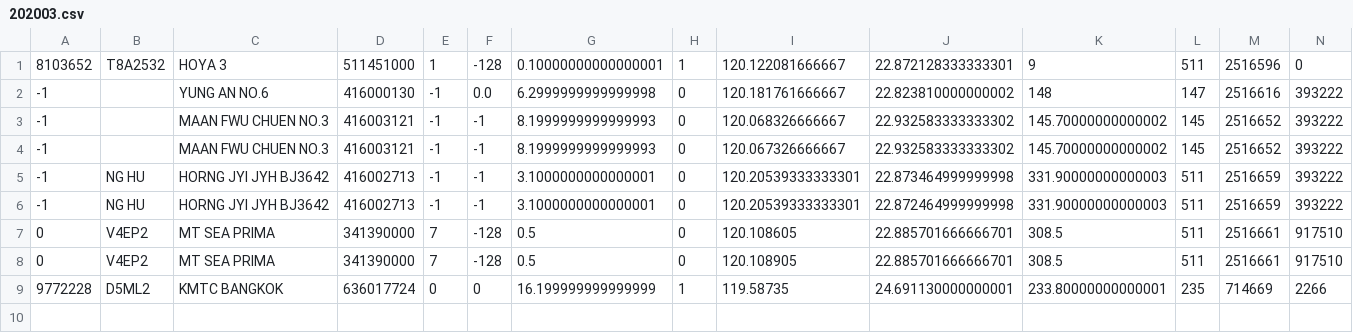
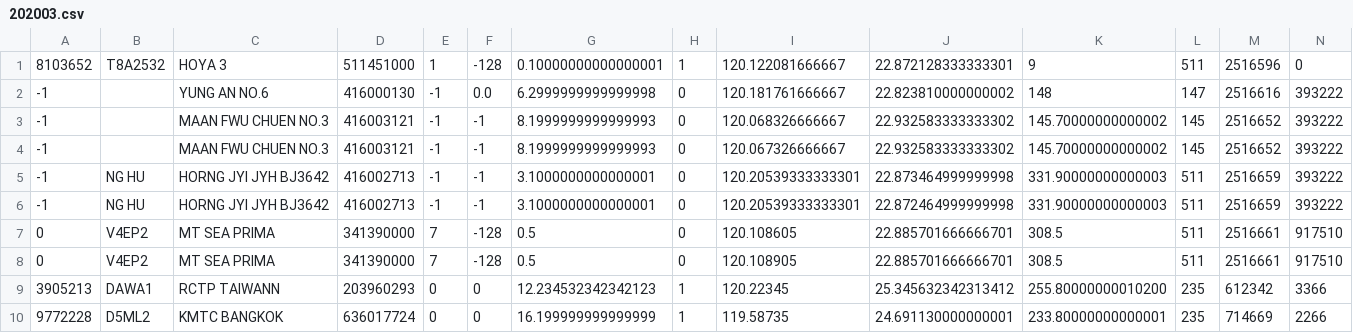
Before and after one commit to tychien/mitseagrantauv, a CSV file: ais/202003.csv, drawn as a sheet; only a part is shown; rows hold the shown columns only; the diff names each change by its address in the sheet, - before the commit and + after, or states it on an @@ line.

```diff
--- a/ais/202003.csv
+++ b/ais/202003.csv
+row 9: 3905213 | DAWA1 | RCTP TAIWANN | 203960293 | 0 | 0 | 12.234532342342123 | 1 | 120.22345 | 25.345632342313412 | 255.80000000010200 | 235 | 612342 | 3366
```
Also changed, not shown: 3 other files.
